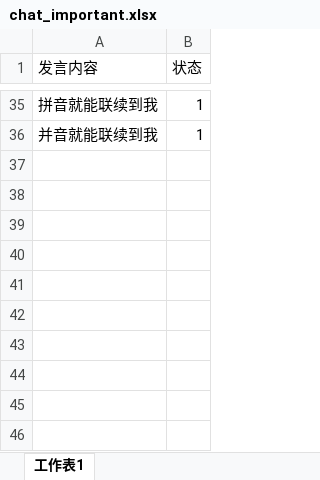
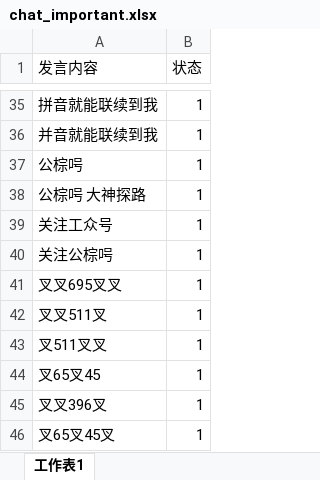
Before and after one commit to snowwayne1231/ai-chatfilter-service, an Excel workbook: ai/assets/textbook/pinyin/chat_important.xlsx, sheet 工作表1, drawn as a sheet; only a part is shown, gaps mark what is left out; values as stored, in another font and other column widths than the file's, no borders; the diff names each change by its address in the sheet, - before the commit and + after, or states it on an @@ line.

```diff
--- a/ai/assets/textbook/pinyin/chat_important.xlsx (sheet 工作表1)
+++ b/ai/assets/textbook/pinyin/chat_important.xlsx (sheet 工作表1)
+row 37: 公棕呺 | 1
+row 38: 公棕呺 大神探路 | 1
+row 39: 关注工众号 | 1
+row 40: 关注公棕呺 | 1
+row 41: 叉叉695叉叉 | 1
+row 42: 叉叉511叉 | 1
+row 43: 叉511叉叉 | 1
+row 44: 叉65叉45 | 1
+row 45: 叉叉396叉 | 1
+row 46: 叉65叉45叉 | 1
```
Also changed, not shown: 4 other files.
